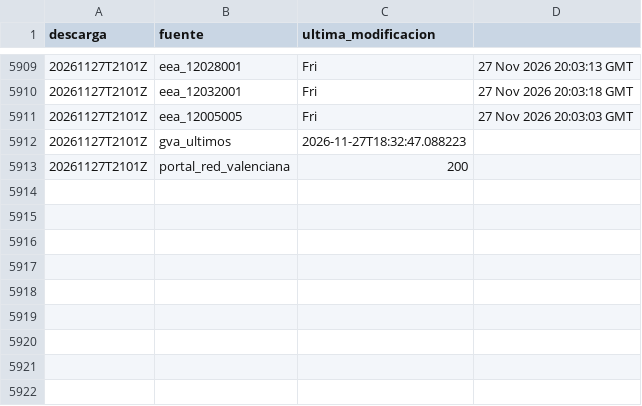
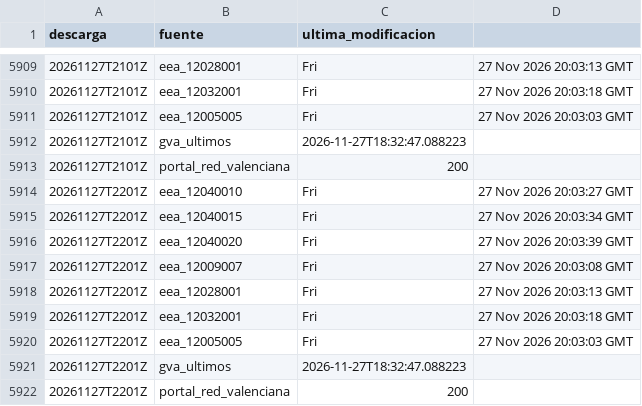
Before and after one commit to Poloigithub/termometre-de-la-vaga, a CSV file: data/log/cadencia.csv, drawn as a sheet; only a part is shown, gaps mark what is left out.

```diff
--- a/data/log/cadencia.csv
+++ b/data/log/cadencia.csv
@@ -5913 +5913,10 @@ descarga,fuente,ultima_modificacion
 20261127T2101Z,portal_red_valenciana,200
+20261127T2201Z,eea_12040010,Fri, 27 Nov 2026 20:03:27 GMT
+20261127T2201Z,eea_12040015,Fri, 27 Nov 2026 20:03:34 GMT
+20261127T2201Z,eea_12040020,Fri, 27 Nov 2026 20:03:39 GMT
+20261127T2201Z,eea_12009007,Fri, 27 Nov 2026 20:03:08 GMT
+20261127T2201Z,eea_12028001,Fri, 27 Nov 2026 20:03:13 GMT
+20261127T2201Z,eea_12032001,Fri, 27 Nov 2026 20:03:18 GMT
+20261127T2201Z,eea_12005005,Fri, 27 Nov 2026 20:03:03 GMT
+20261127T2201Z,gva_ultimos,2026-11-27T18:32:47.088223
+20261127T2201Z,portal_red_valenciana,200
```
Also changed, not shown: 7 other files.
